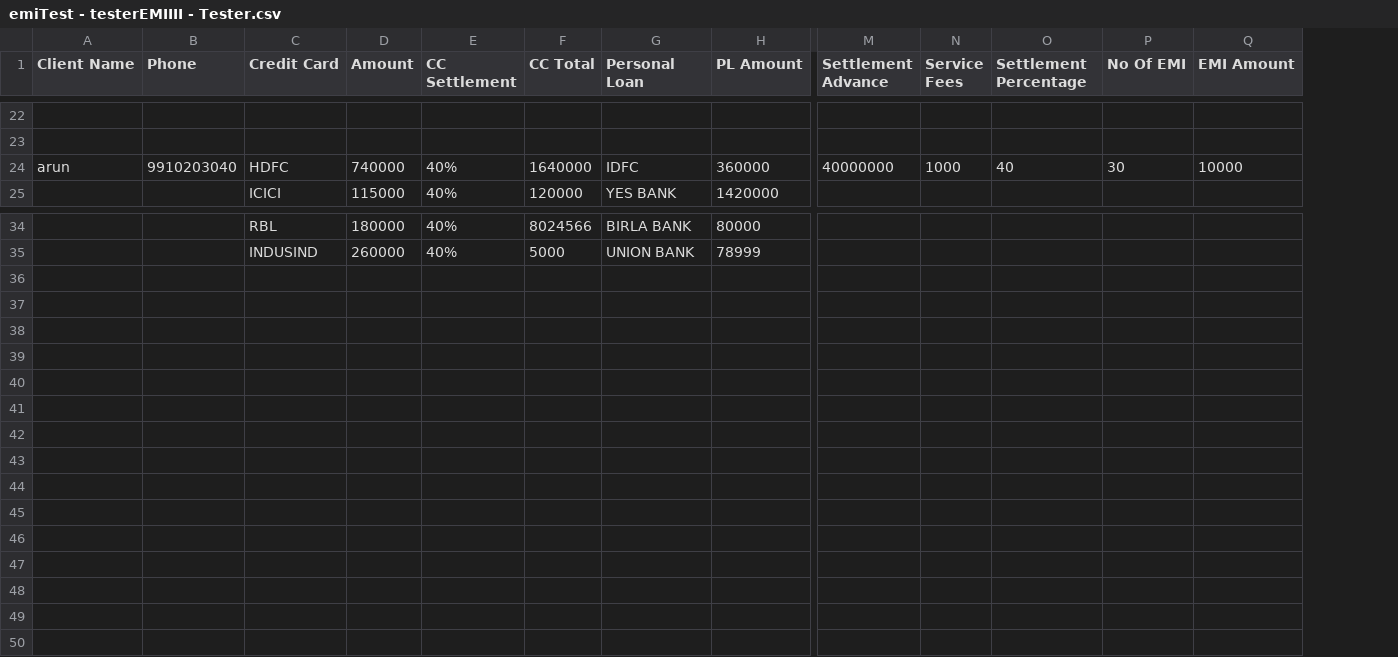
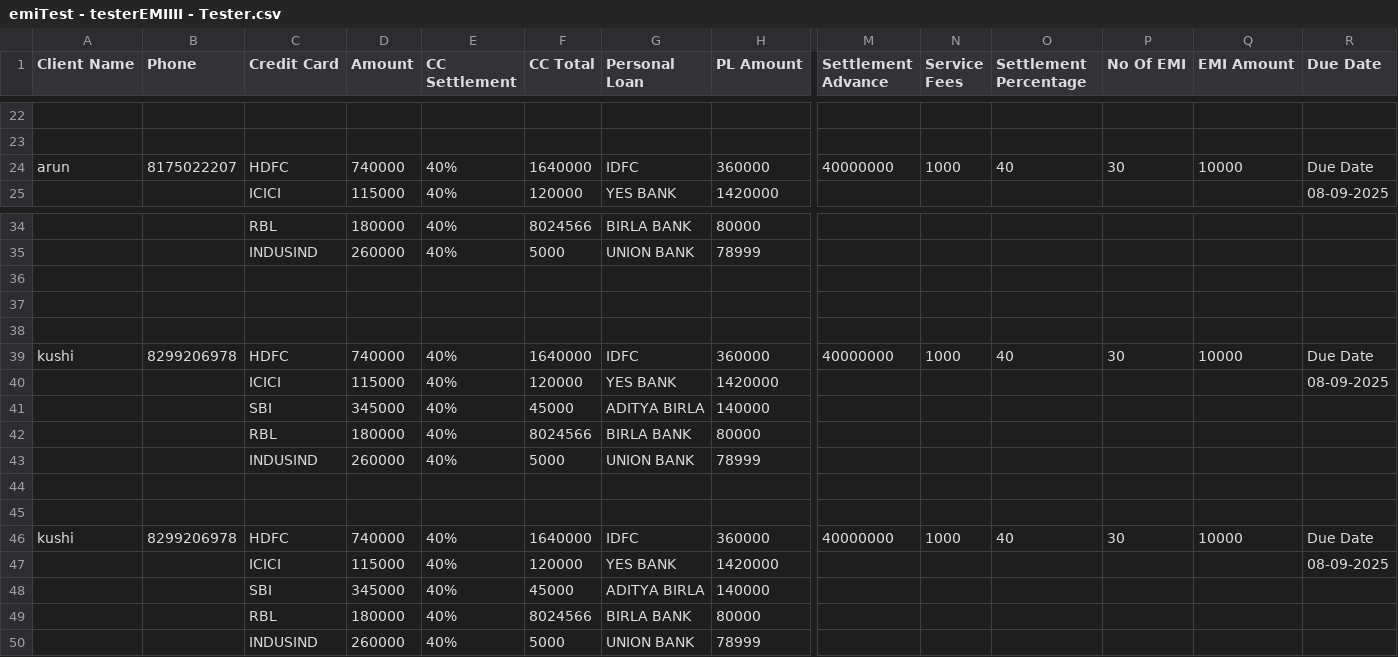
Before and after one commit to kushbhardwajqurilo/debt_relief_india_ec2, a CSV file: public/uploads/emiTest - testerEMIIII - Tester.csv, drawn as a sheet; only a part is shown, gaps mark what is left out; rows hold the shown columns only; the diff covers the shown part only; the diff names each change by its address in the sheet, - before the commit and + after, or states it on an @@ line.

Commit message:
emi due date fix

```diff
--- a/public/uploads/emiTest - testerEMIIII - Tester.csv
+++ b/public/uploads/emiTest - testerEMIIII - Tester.csv
+column R (Due Date), rows 24-25: Due Date | 08-09-2025
-B24 (Phone): 9910203040
+B24 (Phone): 8175022207
+row 36: (empty)
+row 37: (empty)
+row 38: (empty)
+row 39: kushi | 8299206978 | HDFC | 740000 | 40% | 1640000 | IDFC | 360000 | 40000000 | 1000 | 40 | 30 | 10000 | Due Date
+row 40:  |  | ICICI | 115000 | 40% | 120000 | YES BANK | 1420000 |  |  |  |  |  | 08-09-2025
+row 41:  |  | SBI | 345000 | 40% | 45000 | ADITYA BIRLA | 140000
+row 42:  |  | RBL | 180000 | 40% | 8024566 | BIRLA BANK | 80000
+row 43:  |  | INDUSIND | 260000 | 40% | 5000 | UNION BANK | 78999
+row 44: (empty)
+row 45: (empty)
+row 46: kushi | 8299206978 | HDFC | 740000 | 40% | 1640000 | IDFC | 360000 | 40000000 | 1000 | 40 | 30 | 10000 | Due Date
+row 47:  |  | ICICI | 115000 | 40% | 120000 | YES BANK | 1420000 |  |  |  |  |  | 08-09-2025
+row 48:  |  | SBI | 345000 | 40% | 45000 | ADITYA BIRLA | 140000
+row 49:  |  | RBL | 180000 | 40% | 8024566 | BIRLA BANK | 80000
+row 50:  |  | INDUSIND | 260000 | 40% | 5000 | UNION BANK | 78999
```
Also changed, not shown: 3 edited cells elsewhere in this file, 1 other file.
